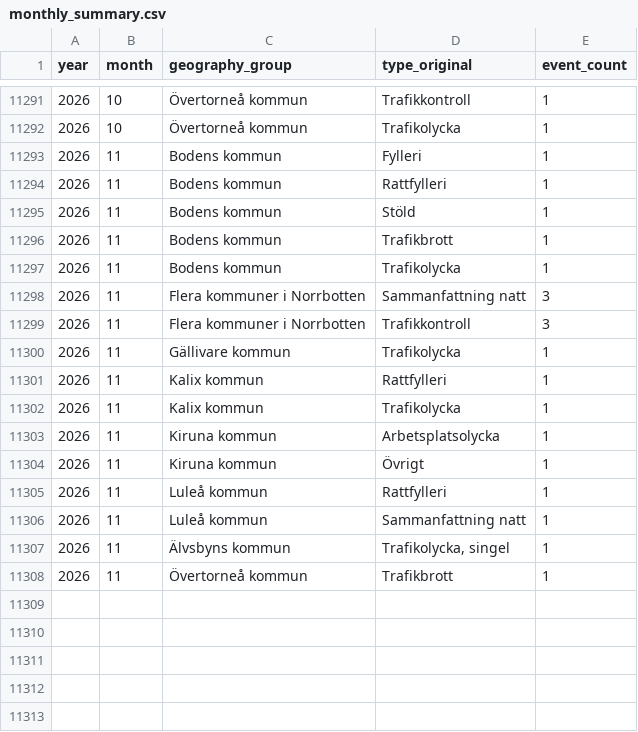
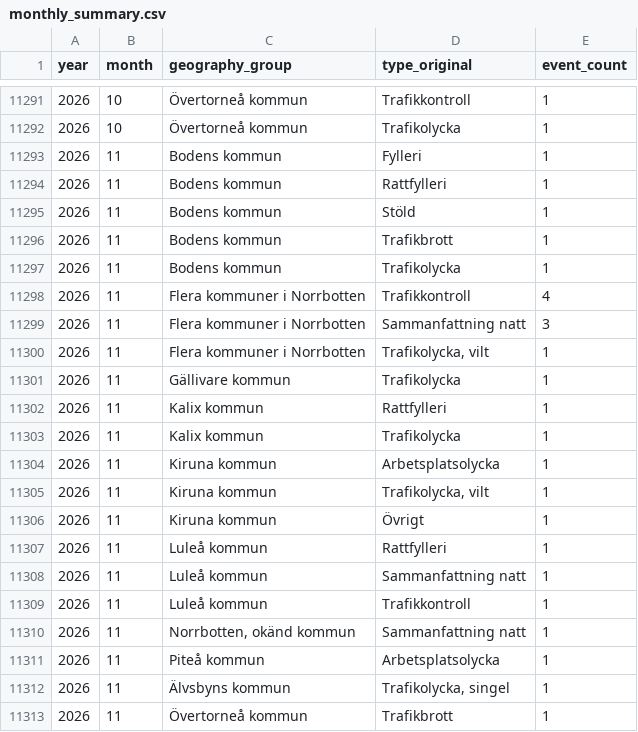
Before and after one commit to Lulea-statistik/Lulea-polishandelser, a CSV file: data/monthly_summary.csv, drawn as a sheet; only a part is shown, gaps mark what is left out.

```diff
--- a/data/monthly_summary.csv
+++ b/data/monthly_summary.csv
@@ -11297,4 +11297,5 @@ year,month,geography_group,type_original,event_count
 2026,11,Bodens kommun,Trafikolycka,1
+2026,11,Flera kommuner i Norrbotten,Trafikkontroll,4
 2026,11,Flera kommuner i Norrbotten,Sammanfattning natt,3
-2026,11,Flera kommuner i Norrbotten,Trafikkontroll,3
+2026,11,Flera kommuner i Norrbotten,"Trafikolycka,  vilt",1
 2026,11,Gällivare kommun,Trafikolycka,1
@@ -11303,2 +11304,3 @@ year,month,geography_group,type_original,event_count
 2026,11,Kiruna kommun,Arbetsplatsolycka,1
+2026,11,Kiruna kommun,"Trafikolycka,  vilt",1
 2026,11,Kiruna kommun,Övrigt,1
@@ -11306,2 +11308,5 @@ year,month,geography_group,type_original,event_count
 2026,11,Luleå kommun,Sammanfattning natt,1
+2026,11,Luleå kommun,Trafikkontroll,1
+2026,11,"Norrbotten, okänd kommun",Sammanfattning natt,1
+2026,11,Piteå kommun,Arbetsplatsolycka,1
 2026,11,Älvsbyns kommun,"Trafikolycka,  singel",1
```
Also changed, not shown: data/expanded_monthly_summary.csv, data/weekday_period_observations.csv, 27 other files.
